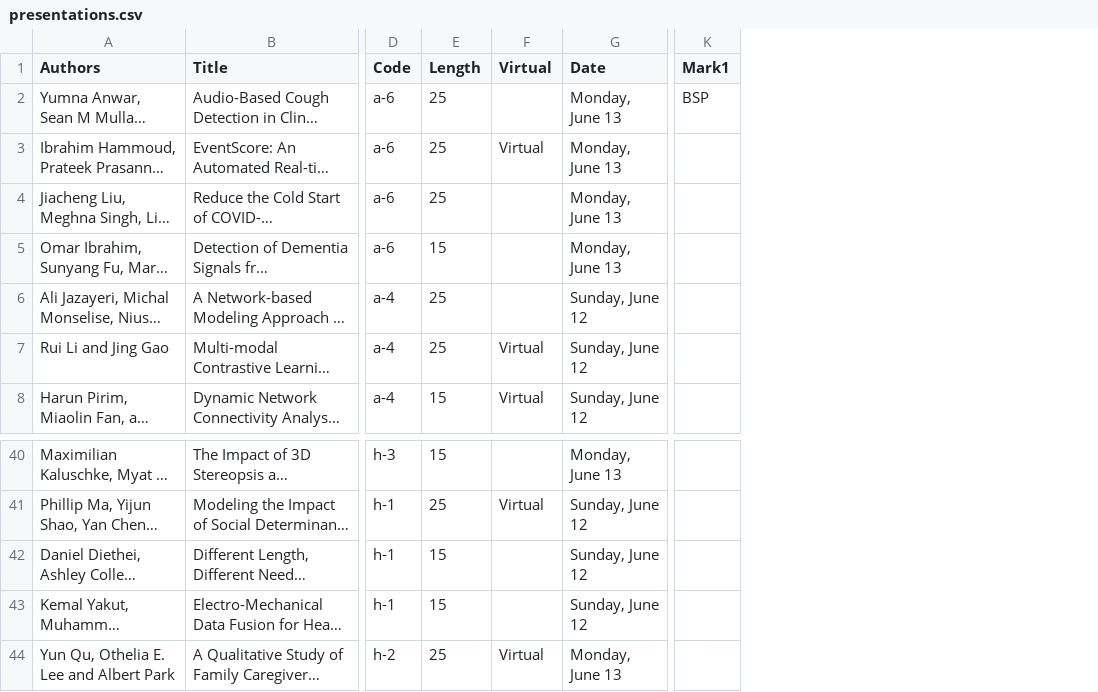
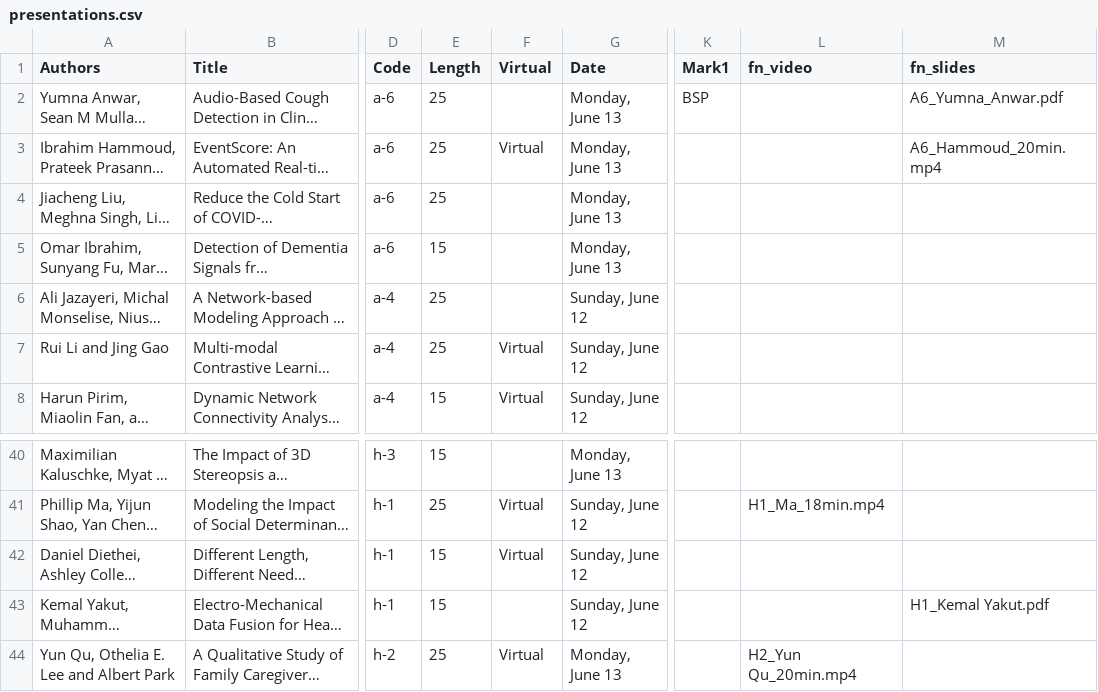
Before and after one commit to ieeeichi2024/ieeeichi2024.github.io, a CSV file: presentations.csv, drawn as a sheet; only a part is shown, gaps mark what is left out; long unchanged cells end in …; the diff names each change by its address in the sheet, - before the commit and + after, or states it on an @@ line.

```diff
--- a/presentations.csv
+++ b/presentations.csv
+column L (fn_video), rows 41-44: H1_Ma_18min.mp4 |  |  | H2_Yun Qu_20min.mp4
+column M (fn_slides), rows 2-3: A6_Yumna_Anwar.pdf | A6_Hammoud_20min.mp4; row 43: H1_Kemal Yakut.pdf
-F42 (Virtual): (empty)
+F42 (Virtual): Virtual
```
Also changed, not shown: 28 other files.
